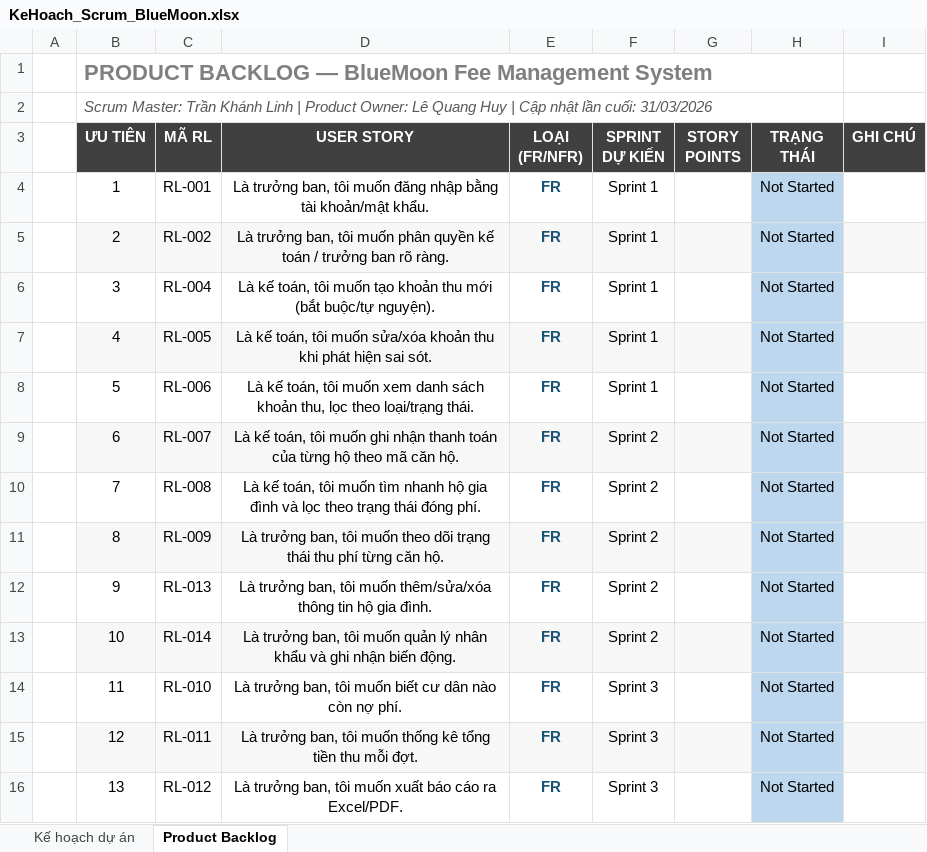
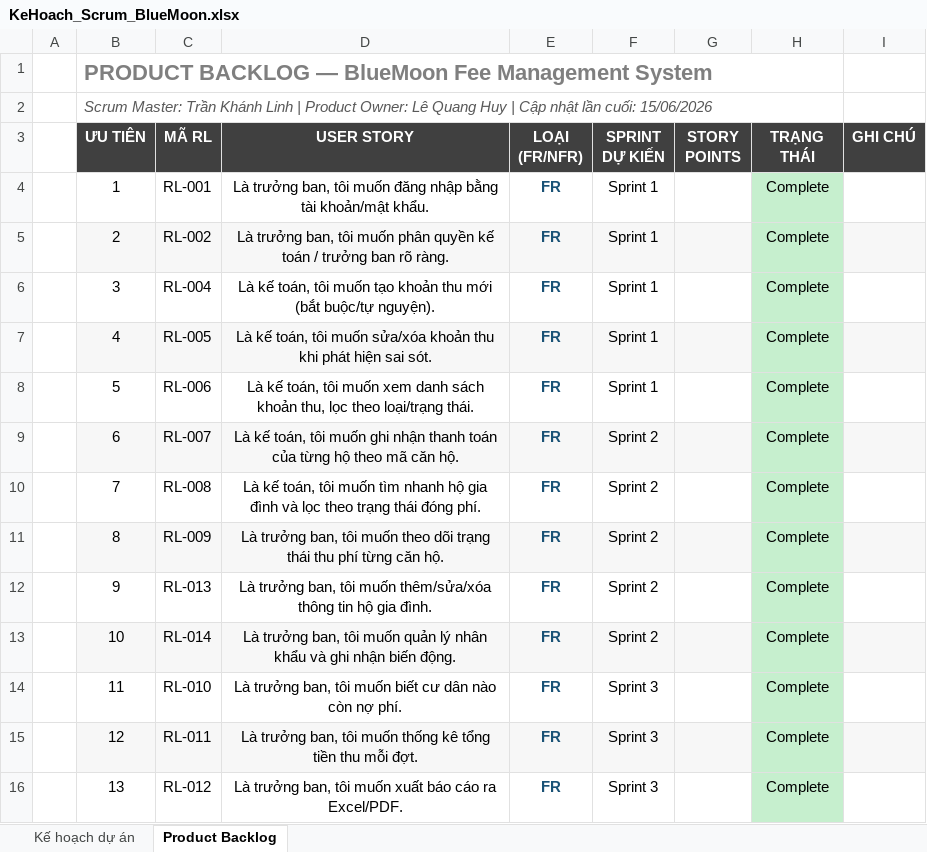
Before and after one commit to DDNmajor/IT3180_Group16_BlueMoon, an Excel workbook: docs/Nhóm 16/01 - Tai lieu du an/2. Ke hoach du an phan mem/KeHoach_Scrum_BlueMoon.xlsx, sheet Product Backlog, drawn as a sheet; only a part is shown; values as stored, in another font and other column widths than the file's, no borders; the diff covers the shown part only; the diff names each change by its address in the sheet, - before the commit and + after, or states it on an @@ line.

```diff
--- a/docs/Nhóm 16/01 - Tai lieu du an/2. Ke hoach du an phan mem/KeHoach_Scrum_BlueMoon.xlsx (sheet Product Backlog)
+++ b/docs/Nhóm 16/01 - Tai lieu du an/2. Ke hoach du an phan mem/KeHoach_Scrum_BlueMoon.xlsx (sheet Product Backlog)
-B2 (ƯU TIÊN): …lần cuối: 31/03/2026
+B2 (ƯU TIÊN): …lần cuối: 15/06/2026
-H4:H16 (TRẠNG THÁI): Not Started
+H4:H16 (TRẠNG THÁI): Complete
-H4:H16 fill: #BDD7EE
+H4:H16 fill: #C6EFCE
```
Also changed, not shown: 8 added rows, 13 edited cells and cell formats elsewhere in this sheet, sheet Kế hoạch dự án, formulas that keep their value.
